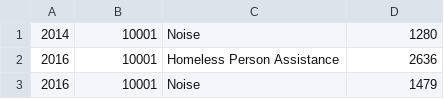
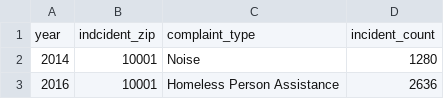
Before and after one commit to callieapan/NYC_RealEstate_Valuation_Visualization, a CSV file: incidents_per_zip.csv, drawn as a sheet; only a part is shown; the shorter side is filled out with more unchanged rows; the diff names each change by its address in the sheet, - before the commit and + after, or states it on an @@ line.

```diff
--- a/incidents_per_zip.csv
+++ b/incidents_per_zip.csv
+row 1: year | indcident_zip | complaint_type | incident_count
```
Also changed, not shown: average_completion_time.csv, average_completion_time_by_incident.csv.
